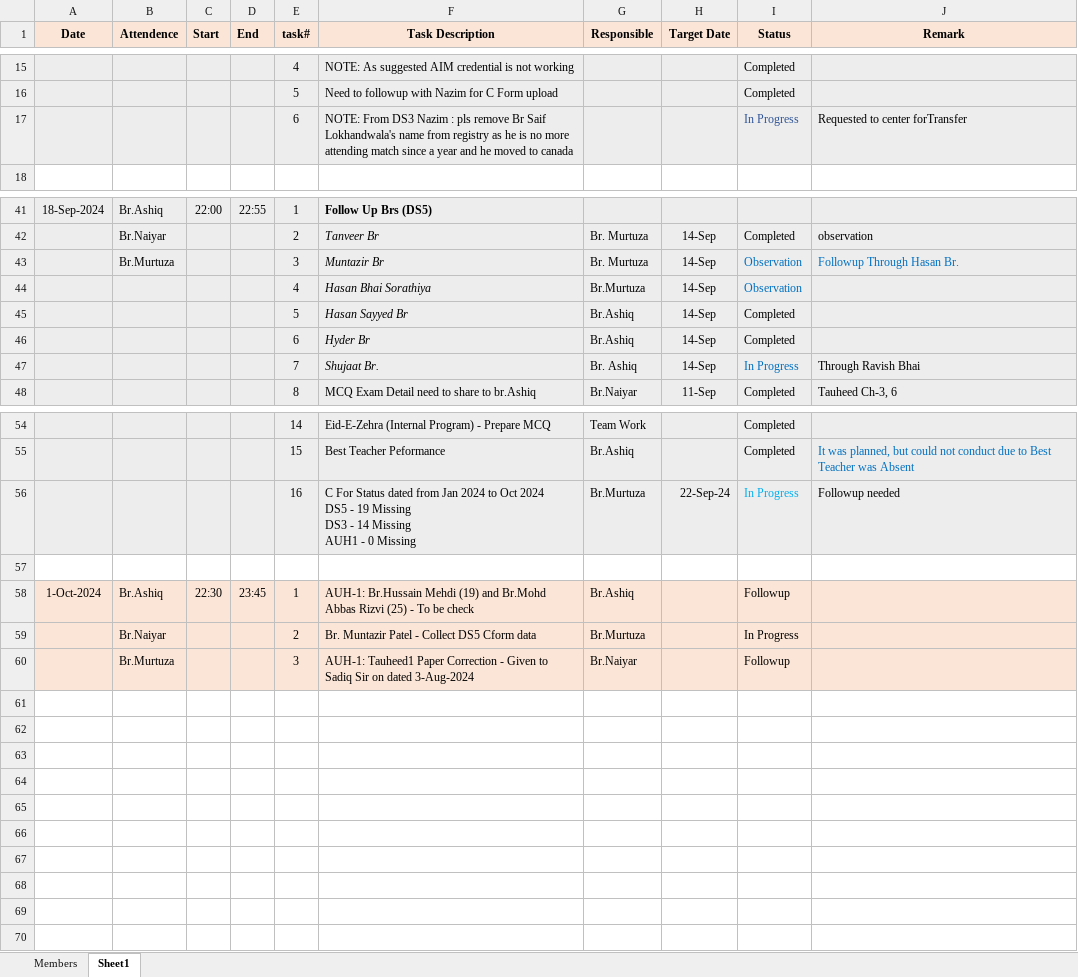
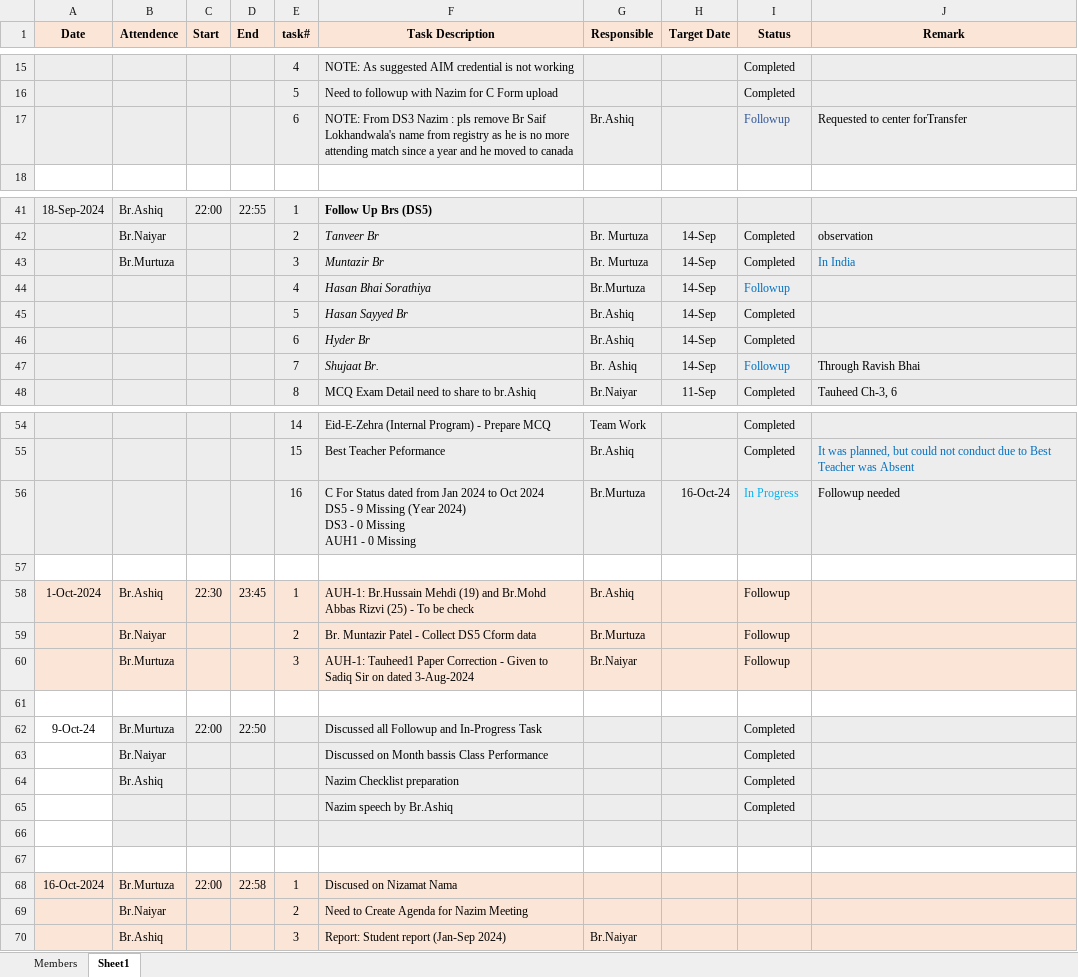
Before and after one commit to seccomm110/Ya-Mahdi, an Excel workbook: all/Sec Commitee MOM.xlsx, sheet Sheet1, drawn as a sheet; only a part is shown, gaps mark what is left out; values as stored, in another font and other column widths than the file's, no borders; ↵ is a line break in a cell; the diff names each change by its address in the sheet, - before the commit and + after, or states it on an @@ line.

Commit message:
Add or update Sec Commitee MOM.xlsx in all

```diff
--- a/all/Sec Commitee MOM.xlsx (sheet Sheet1)
+++ b/all/Sec Commitee MOM.xlsx (sheet Sheet1)
-G17 (Responsible): (empty)
+G17 (Responsible): Br.Ashiq
-I17 (Status): In Progress
+I17 (Status): Followup
-I43 (Status): Observation
+I43 (Status): Completed
-I43 text colour: #0070C0
+I43 text colour: black
-J43 (Remark): Followup Through Hasan Br.
+J43 (Remark): In India
-I44 (Status): Observation
+I44 (Status): Followup
-I47 (Status): In Progress
+I47 (Status): Followup
-F56 (Task Description): …DS5 - 19 Missing ↵ DS3 - 14 Missing ↵ AUH1…
+F56 (Task Description): …DS5 - 9 Missing (Year 2024) ↵ DS3 - 0 Missing ↵ AUH1…
-H56 (Target Date): 22-Sep-24
+H56 (Target Date): 16-Oct-24
-I59 (Status): In Progress
+I59 (Status): Followup
+row 61: (empty)
+row 62: 9-Oct-24 | Br.Murtuza | 22:00 | 22:50 |  | Discussed all Followup and In-Progress Task |  |  | Completed
+row 63:  | Br.Naiyar |  |  |  | Discussed on Month bassis Class Performance |  |  | Completed
+row 64:  | Br.Ashiq |  |  |  | Nazim Checklist preparation |  |  | Completed
+row 65:  |  |  |  |  | Nazim speech by Br.Ashiq |  |  | Completed
+row 66: (empty)
+row 67: (empty)
+row 68: 16-Oct-2024 | Br.Murtuza | 22:00 | 22:58 | 1 | Discused on Nizamat Nama
+row 69:  | Br.Naiyar |  |  | 2 | Need to Create Agenda for Nazim Meeting
+row 70:  | Br.Ashiq |  |  | 3 | Report: Student report (Jan-Sep 2024) | Br.Naiyar
```
